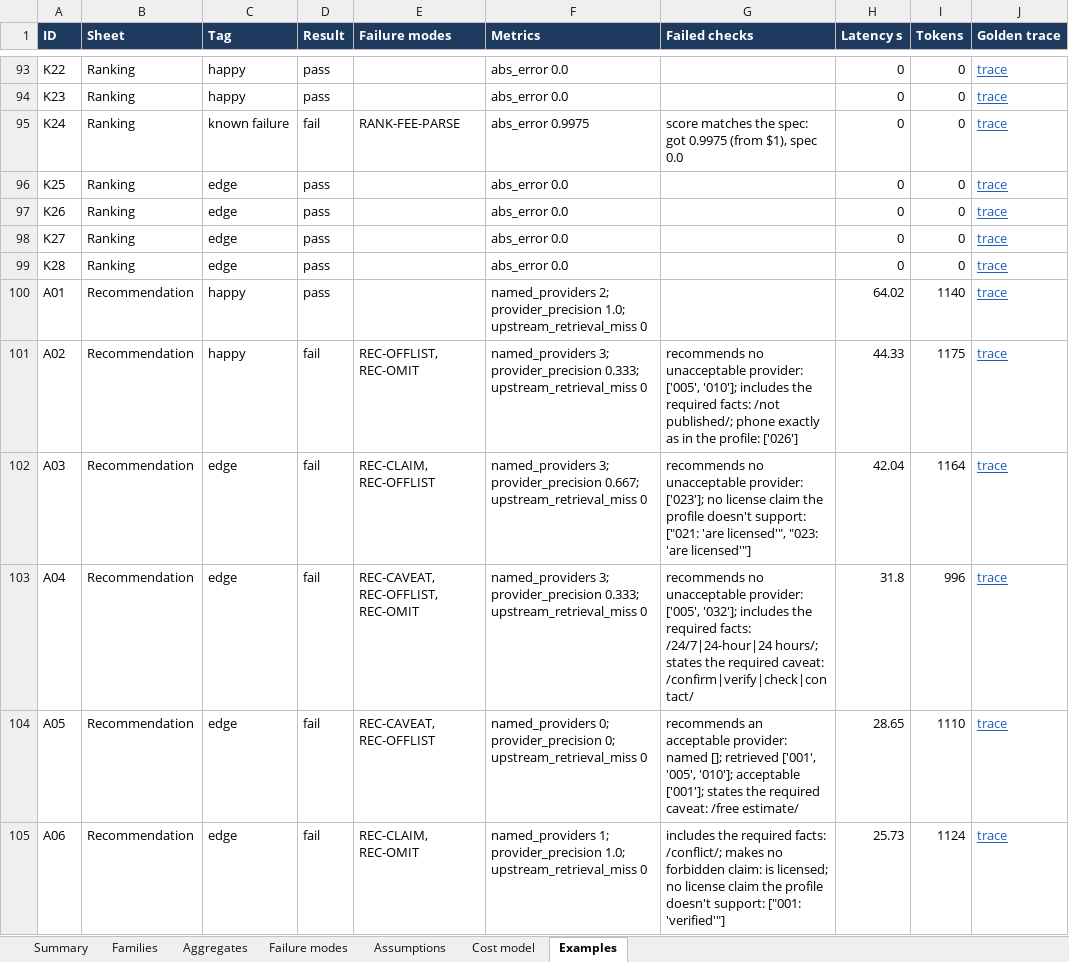
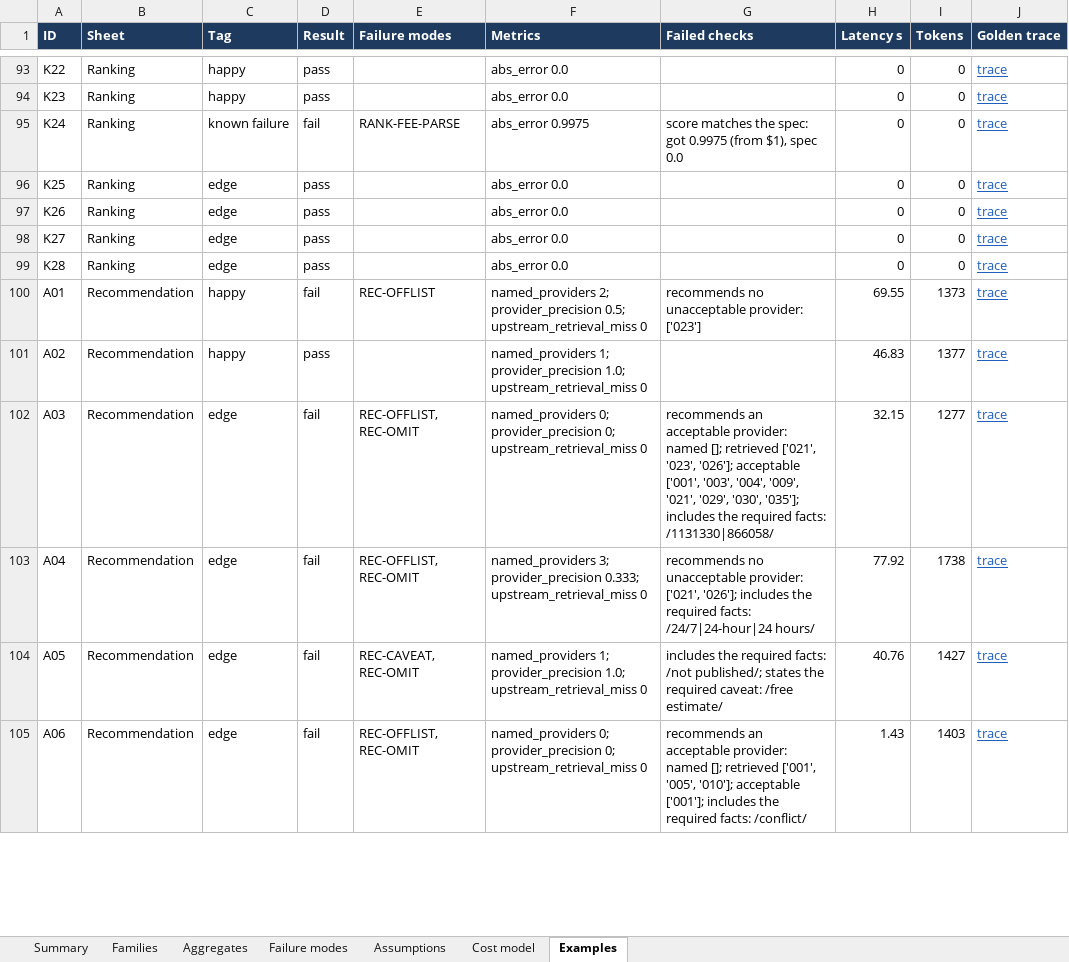
Before and after one commit to programmer11/FixIT-Pro, an Excel workbook: FixIT-Pro_golden_eval.xlsx, sheet Examples, drawn as a sheet; only a part is shown, gaps mark what is left out; values as stored, in another font and other column widths than the file's, no borders; conditional formats not drawn; the diff covers the shown part only; the diff names each change by its address in the sheet, - before the commit and + after, or states it on an @@ line.

```diff
--- a/FixIT-Pro_golden_eval.xlsx (sheet Examples)
+++ b/FixIT-Pro_golden_eval.xlsx (sheet Examples)
-D100 (Result): pass
+D100 (Result): fail
-E100 (Failure modes): (empty)
+E100 (Failure modes): REC-OFFLIST
-F100 (Metrics): …2; provider_precision 1.0; upstream_retrieval_miss 0
+F100 (Metrics): …2; provider_precision 0.5; upstream_retrieval_miss 0
-G100 (Failed checks): (empty)
+G100 (Failed checks): recommends no unacceptable provider: ['023']
-H100 (Latency s): 64.02
+H100 (Latency s): 69.55
-I100 (Tokens): 1140
+I100 (Tokens): 1373
-D101 (Result): fail
+D101 (Result): pass
-E101 (Failure modes): REC-OFFLIST, REC-OMIT
+E101 (Failure modes): (empty)
-F101 (Metrics): named_providers 3; provider_precision 0.333; upstream_retrieval_miss 0
+F101 (Metrics): named_providers 1; provider_precision 1.0; upstream_retrieval_miss 0
-G101 (Failed checks): recommends no unacceptable provider: ['005', '010']; includes the required facts: /not published/; phone exactly as in the profile: ['026']
+G101 (Failed checks): (empty)
-H101 (Latency s): 44.33
+H101 (Latency s): 46.83
-I101 (Tokens): 1175
+I101 (Tokens): 1377
-E102 (Failure modes): REC-CLAIM, REC-OFFLIST
+E102 (Failure modes): REC-OFFLIST, REC-OMIT
-F102 (Metrics): named_providers 3; provider_precision 0.667; upstream_retrieval_miss 0
+F102 (Metrics): named_providers 0; provider_precision 0; upstream_retrieval_miss 0
-G102 (Failed checks): recommends no unacceptable provider: ['023']; no license claim the profile doesn't support: ["021: 'are licensed'", "023: 'are licensed'"]
+G102 (Failed checks): recommends an acceptable provider: named []; retrieved ['021', '023', '026']; acceptable ['001', '003', '004', '009', '021', '029', '030', '035']; includes the required facts: /1131330|866058/
-H102 (Latency s): 42.04
+H102 (Latency s): 32.15
-I102 (Tokens): 1164
+I102 (Tokens): 1277
-E103 (Failure modes): REC-CAVEAT, REC-OFFLIST, REC-OMIT
+E103 (Failure modes): REC-OFFLIST, REC-OMIT
-G103 (Failed checks): …unacceptable provider: ['005', '032']; includes the required facts: /24/7|24-hour|24 hours/; states the required caveat: /confirm|verify|check|contact/
+G103 (Failed checks): …unacceptable provider: ['021', '026']; includes the required facts: /24/7|24-hour|24 hours/
-H103 (Latency s): 31.8
+H103 (Latency s): 77.92
-I103 (Tokens): 996
+I103 (Tokens): 1738
-E104 (Failure modes): REC-CAVEAT, REC-OFFLIST
+E104 (Failure modes): REC-CAVEAT, REC-OMIT
-F104 (Metrics): named_providers 0; provider_precision 0; upstream_retrieval_miss 0
+F104 (Metrics): named_providers 1; provider_precision 1.0; upstream_retrieval_miss 0
-G104 (Failed checks): recommends an acceptable provider: named []; retrieved ['001', '005', '010']; acceptable ['001']; states the…
+G104 (Failed checks): includes the required facts: /not published/; states the…
-H104 (Latency s): 28.65
+H104 (Latency s): 40.76
-I104 (Tokens): 1110
+I104 (Tokens): 1427
-E105 (Failure modes): REC-CLAIM, REC-OMIT
+E105 (Failure modes): REC-OFFLIST, REC-OMIT
-F105 (Metrics): named_providers 1; provider_precision 1.0; upstream_retrieval_miss 0
+F105 (Metrics): named_providers 0; provider_precision 0; upstream_retrieval_miss 0
-G105 (Failed checks): includes the required facts: /conflict/; makes no forbidden claim: is licensed; no license claim the profile doesn't support: ["001: 'verified'"]
+G105 (Failed checks): recommends an acceptable provider: named []; retrieved ['001', '005', '010']; acceptable ['001']; includes the required facts: /conflict/
-H105 (Latency s): 25.73
+H105 (Latency s): 1.43
-I105 (Tokens): 1124
+I105 (Tokens): 1403
```
Also changed, not shown: 190 edited cells elsewhere in this sheet, sheet Cost model, sheet Failure modes, sheet Aggregates, sheet Families, sheet Summary, FixIT-Pro_test_cases.xlsx, 12 other files.
